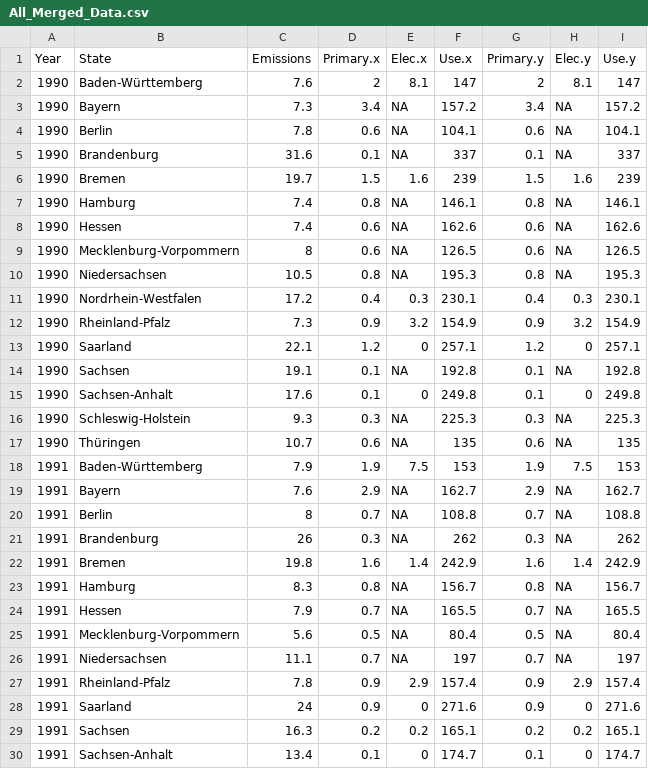
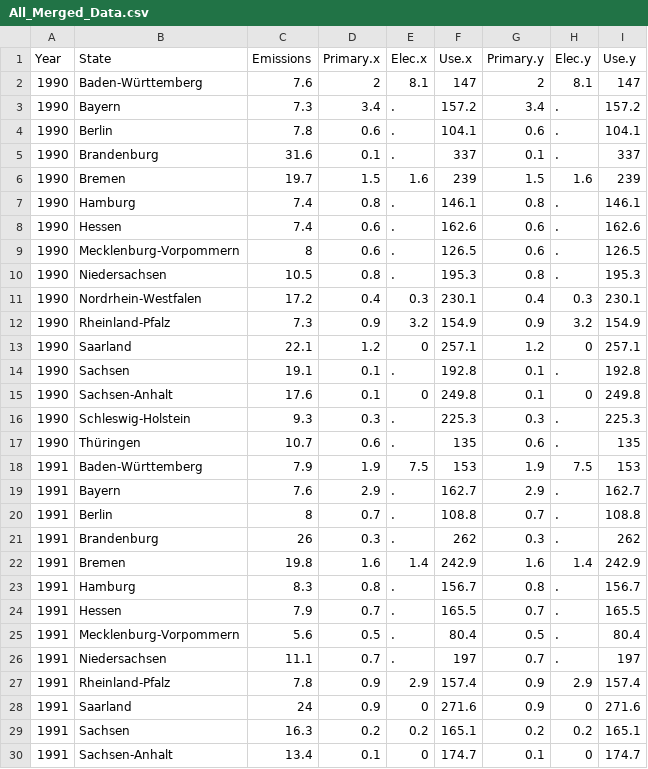
Before and after one commit to SarahU3/Climate-Happiness, a CSV file: Data/All_Merged_Data.csv, drawn as a sheet; only a part is shown; the diff covers the shown part only.

Commit message:
Data Folder Clean Up

```diff
--- a/Data/All_Merged_Data.csv
+++ b/Data/All_Merged_Data.csv
@@ -3,3 +3,3 @@
-1990,"Bayern",7.3,3.4,NA,157.2,3.4,NA,157.2
-1990,"Berlin",7.8,0.6,NA,104.1,0.6,NA,104.1
-1990,"Brandenburg",31.6,0.1,NA,337,0.1,NA,337
+1990,"Bayern",7.3,"3.4",".","157.2","3.4",".","157.2"
+1990,"Berlin",7.8,"0.6",".","104.1","0.6",".","104.1"
+1990,"Brandenburg",31.6,"0.1",".","337","0.1",".","337"
@@ -7,4 +7,4 @@
-1990,"Hamburg",7.4,0.8,NA,146.1,0.8,NA,146.1
-1990,"Hessen",7.4,0.6,NA,162.6,0.6,NA,162.6
-1990,"Mecklenburg-Vorpommern",8,0.6,NA,126.5,0.6,NA,126.5
-1990,"Niedersachsen",10.5,0.8,NA,195.3,0.8,NA,195.3
+1990,"Hamburg",7.4,"0.8",".","146.1","0.8",".","146.1"
+1990,"Hessen",7.4,"0.6",".","162.6","0.6",".","162.6"
+1990,"Mecklenburg-Vorpommern",8,"0.6",".","126.5","0.6",".","126.5"
+1990,"Niedersachsen",10.5,"0.8",".","195.3","0.8",".","195.3"
@@ -14 +14 @@
-1990,"Sachsen",19.1,0.1,NA,192.8,0.1,NA,192.8
+1990,"Sachsen",19.1,"0.1",".","192.8","0.1",".","192.8"
@@ -16,2 +16,2 @@
-1990,"Schleswig-Holstein",9.3,0.3,NA,225.3,0.3,NA,225.3
-1990,"Thüringen",10.7,0.6,NA,135,0.6,NA,135
+1990,"Schleswig-Holstein",9.3,"0.3",".","225.3","0.3",".","225.3"
+1990,"Thüringen",10.7,"0.6",".","135","0.6",".","135"
@@ -19,3 +19,3 @@
-1991,"Bayern",7.6,2.9,NA,162.7,2.9,NA,162.7
-1991,"Berlin",8,0.7,NA,108.8,0.7,NA,108.8
-1991,"Brandenburg",26,0.3,NA,262,0.3,NA,262
+1991,"Bayern",7.6,"2.9",".","162.7","2.9",".","162.7"
+1991,"Berlin",8,"0.7",".","108.8","0.7",".","108.8"
+1991,"Brandenburg",26,"0.3",".","262","0.3",".","262"
@@ -23,4 +23,4 @@
-1991,"Hamburg",8.3,0.8,NA,156.7,0.8,NA,156.7
-1991,"Hessen",7.9,0.7,NA,165.5,0.7,NA,165.5
-1991,"Mecklenburg-Vorpommern",5.6,0.5,NA,80.4,0.5,NA,80.4
-1991,"Niedersachsen",11.1,0.7,NA,197,0.7,NA,197
+1991,"Hamburg",8.3,"0.8",".","156.7","0.8",".","156.7"
+1991,"Hessen",7.9,"0.7",".","165.5","0.7",".","165.5"
+1991,"Mecklenburg-Vorpommern",5.6,"0.5",".","80.4","0.5",".","80.4"
+1991,"Niedersachsen",11.1,"0.7",".","197","0.7",".","197"
```
Also changed, not shown: 116 edited cells elsewhere in this file, 12 other files.
